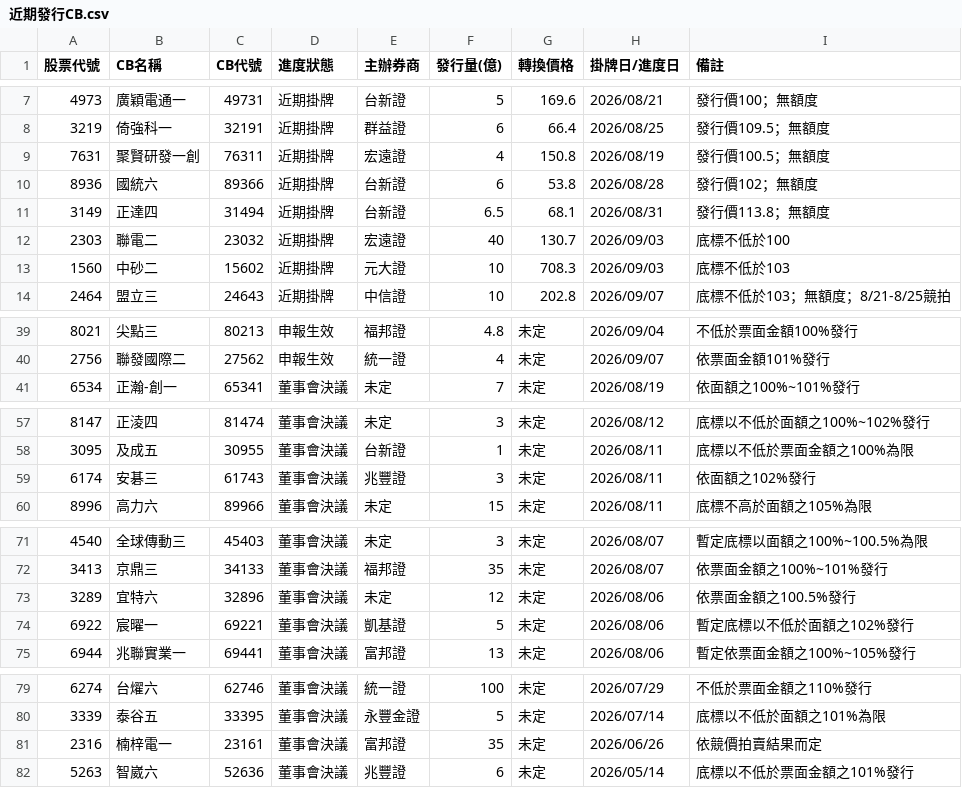
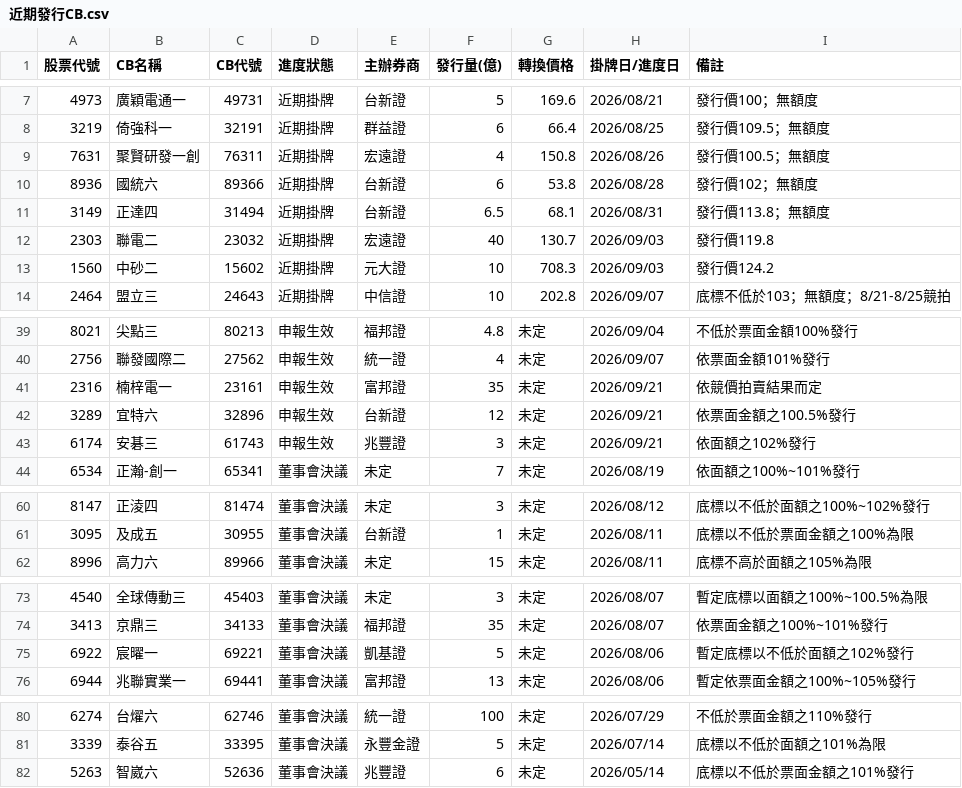
Before and after one commit to pilimesai/analyst-report-parser, a CSV file: 近期發行CB.csv, drawn as a sheet; only a part is shown, gaps mark what is left out.

```diff
--- a/近期發行CB.csv
+++ b/近期發行CB.csv
@@ -8,7 +8,7 @@
 3219,倚強科一,32191,近期掛牌,群益證,6,66.4,2026/08/25,發行價109.5；無額度
-7631,聚賢研發一創,76311,近期掛牌,宏遠證,4,150.8,2026/08/19,發行價100.5；無額度
+7631,聚賢研發一創,76311,近期掛牌,宏遠證,4,150.8,2026/08/26,發行價100.5；無額度
 8936,國統六,89366,近期掛牌,台新證,6,53.8,2026/08/28,發行價102；無額度
 3149,正達四,31494,近期掛牌,台新證,6.5,68.1,2026/08/31,發行價113.8；無額度
-2303,聯電二,23032,近期掛牌,宏遠證,40,130.7,2026/09/03,底標不低於100
-1560,中砂二,15602,近期掛牌,元大證,10,708.3,2026/09/03,底標不低於103
+2303,聯電二,23032,近期掛牌,宏遠證,40,130.7,2026/09/03,發行價119.8
+1560,中砂二,15602,近期掛牌,元大證,10,708.3,2026/09/03,發行價124.2
 2464,盟立三,24643,近期掛牌,中信證,10,202.8,2026/09/07,底標不低於103；無額度；8/21-8/25競拍
@@ -40,2 +40,5 @@
 2756,聯發國際二,27562,申報生效,統一證,4,未定,2026/09/07,依票面金額101%發行
+2316,楠梓電一,23161,申報生效,富邦證,35,未定,2026/09/21,依競價拍賣結果而定
+3289,宜特六,32896,申報生效,台新證,12,未定,2026/09/21,依票面金額之100.5%發行
+6174,安碁三,61743,申報生效,兆豐證,3,未定,2026/09/21,依面額之102%發行
 6534,正瀚-創一,65341,董事會決議,未定,7,未定,2026/08/19,依面額之100%~101%發行
@@ -58,3 +61,2 @@
 3095,及成五,30955,董事會決議,台新證,1,未定,2026/08/11,底標以不低於票面金額之100%為限
-6174,安碁三,61743,董事會決議,兆豐證,3,未定,2026/08/11,依面額之102%發行
 8996,高力六,89966,董事會決議,未定,15,未定,2026/08/11,底標不高於面額之105%為限
@@ -72,3 +74,2 @@
 3413,京鼎三,34133,董事會決議,福邦證,35,未定,2026/08/07,依票面金額之100%~101%發行
-3289,宜特六,32896,董事會決議,未定,12,未定,2026/08/06,依票面金額之100.5%發行
 6922,宸曜一,69221,董事會決議,凱基證,5,未定,2026/08/06,暫定底標以不低於面額之102%發行
@@ -80,3 +81,2 @@
 3339,泰谷五,33395,董事會決議,永豐金證,5,未定,2026/07/14,底標以不低於面額之101%為限
-2316,楠梓電一,23161,董事會決議,富邦證,35,未定,2026/06/26,依競價拍賣結果而定
 5263,智崴六,52636,董事會決議,兆豐證,6,未定,2026/05/14,底標以不低於票面金額之101%發行
```
Also changed, not shown: 3 other files.
